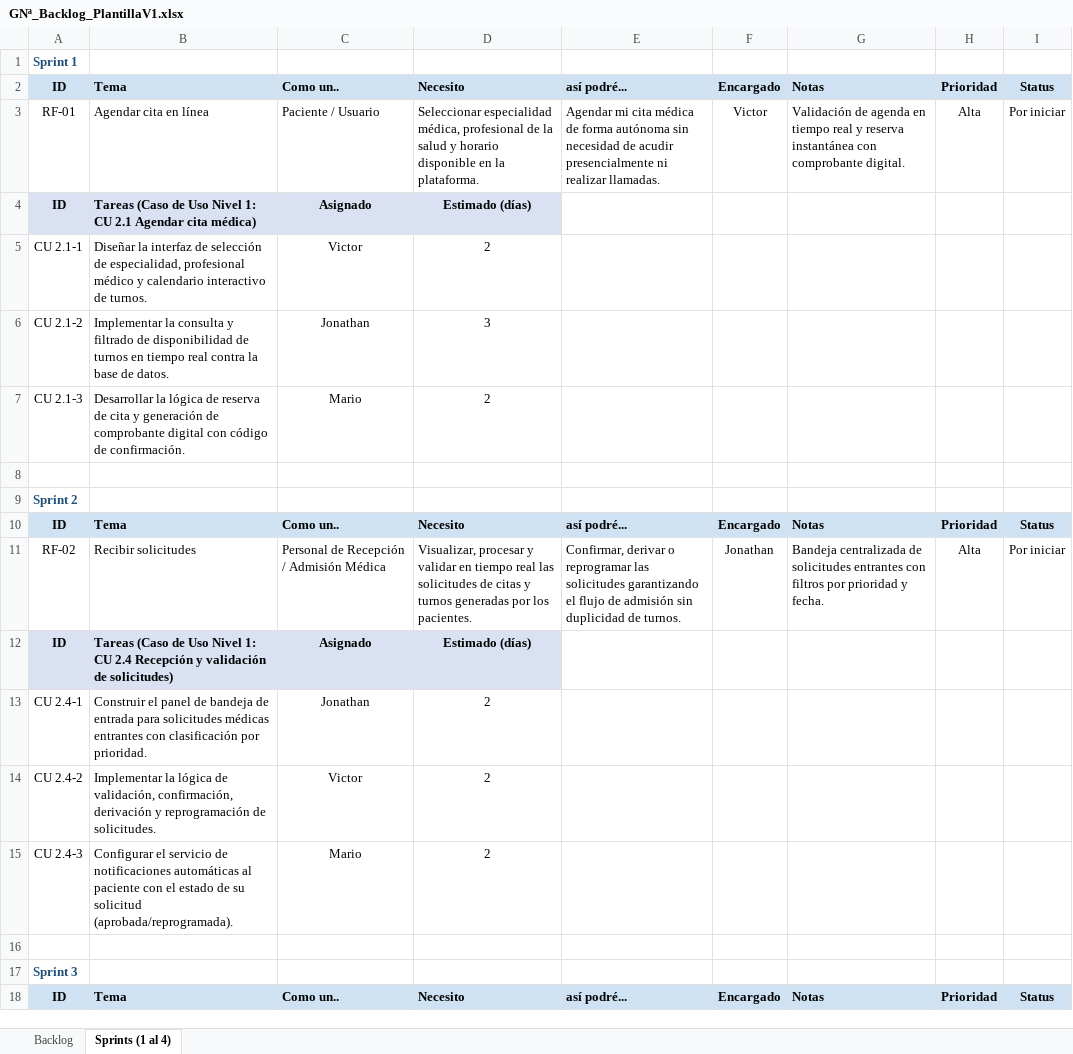
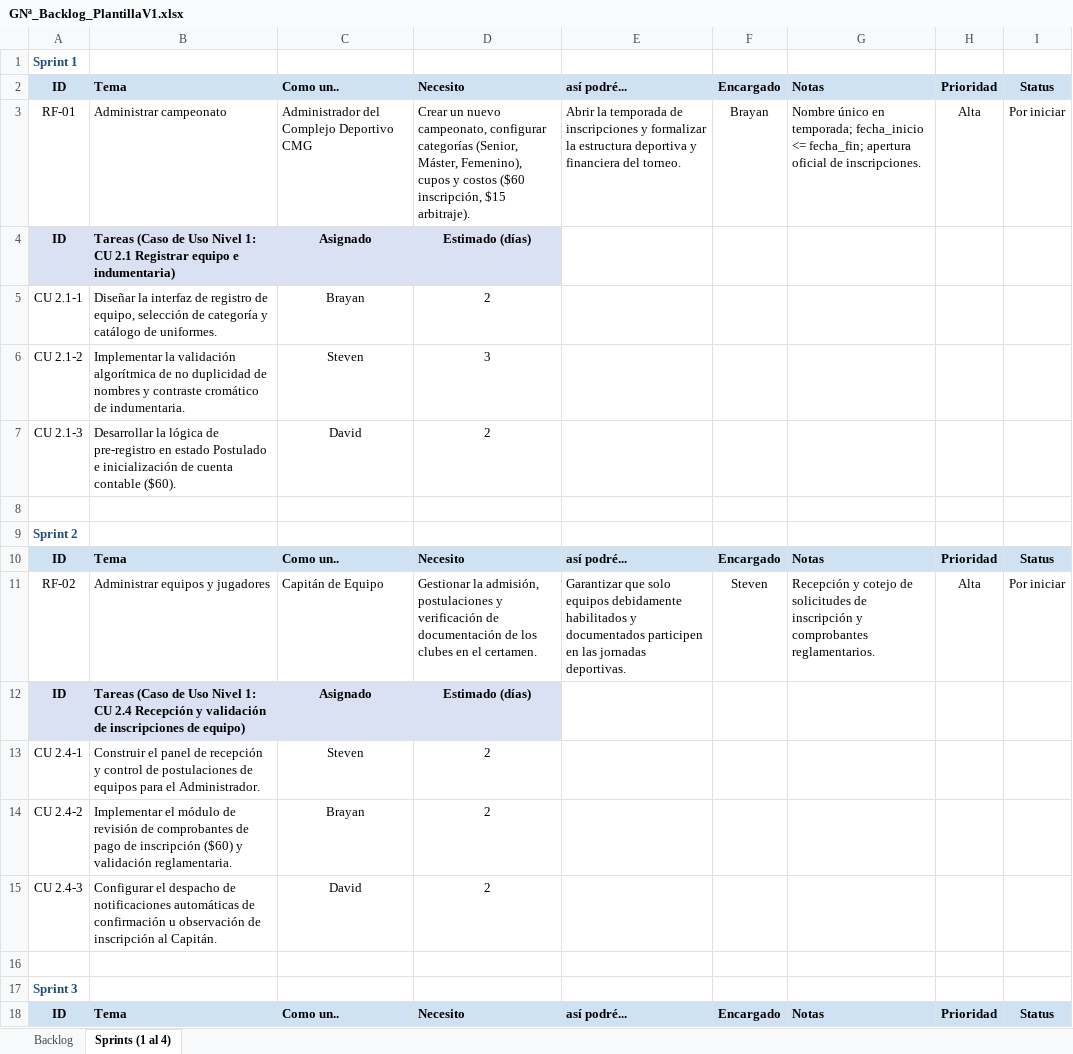
Before and after one commit to bpgualotuna/BrayanGualotuna_36839_G5_ADSW, an Excel workbook: Unidad1/1. ELICITACION/1.5 BACKLOG/GNª_Backlog_PlantillaV1.xlsx, sheet Sprints (1 al 4), drawn as a sheet; only a part is shown; values as stored, in another font and other column widths than the file's, no borders; the diff covers the shown part only; the diff names each change by its address in the sheet, - before the commit and + after, or states it on an @@ line.

Commit message:
backlog nuevo

```diff
--- a/Unidad1/1. ELICITACION/1.5 BACKLOG/GNª_Backlog_PlantillaV1.xlsx (sheet Sprints (1 al 4))
+++ b/Unidad1/1. ELICITACION/1.5 BACKLOG/GNª_Backlog_PlantillaV1.xlsx (sheet Sprints (1 al 4))
-B3: Agendar cita en línea
+B3: Administrar campeonato
-C3: Paciente / Usuario
+C3: Administrador del Complejo Deportivo CMG
-D3: Seleccionar especialidad médica, profesional de la salud y horario disponible en la plataforma.
+D3: Crear un nuevo campeonato, configurar categorías (Senior, Máster, Femenino), cupos y costos ($60 inscripción, $15 arbitraje).
-E3: Agendar mi cita médica de forma autónoma sin necesidad de acudir presencialmente ni realizar llamadas.
+E3: Abrir la temporada de inscripciones y formalizar la estructura deportiva y financiera del torneo.
-F3: Victor
+F3: Brayan
-G3: Validación de agenda en tiempo real y reserva instantánea con comprobante digital.
+G3: Nombre único en temporada; fecha_inicio <= fecha_fin; apertura oficial de inscripciones.
-B4: …CU 2.1 Agendar cita médica)
+B4: …CU 2.1 Registrar equipo e indumentaria)
-B5: …interfaz de selección de especialidad, profesional médico y calendario interactivo de turnos.
+B5: …interfaz de registro de equipo, selección de categoría y catálogo de uniformes.
-C5: Victor
+C5: Brayan
-B6: Implementar la consulta y filtrado de disponibilidad de turnos en tiempo real contra la base de datos.
+B6: Implementar la validación algorítmica de no duplicidad de nombres y contraste cromático de indumentaria.
-C6: Jonathan
+C6: Steven
-B7: …lógica de reserva de cita y generación de comprobante digital con código de confirmación.
+B7: …lógica de pre-registro en estado Postulado e inicialización de cuenta contable ($60).
-C7: Mario
+C7: David
-B11: Recibir solicitudes
+B11: Administrar equipos y jugadores
-C11: Personal de Recepción / Admisión Médica
+C11: Capitán de Equipo
-D11: Visualizar, procesar y validar en tiempo real las solicitudes de citas y turnos generadas por los pacientes.
+D11: Gestionar la admisión, postulaciones y verificación de documentación de los clubes en el certamen.
-E11: Confirmar, derivar o reprogramar las solicitudes garantizando el flujo de admisión sin duplicidad de turnos.
+E11: Garantizar que solo equipos debidamente habilitados y documentados participen en las jornadas deportivas.
-F11: Jonathan
+F11: Steven
-G11: Bandeja centralizada de solicitudes entrantes con filtros por prioridad y fecha.
+G11: Recepción y cotejo de solicitudes de inscripción y comprobantes reglamentarios.
-B12: …validación de solicitudes)
+B12: …validación de inscripciones de equipo)
-B13: …panel de bandeja de entrada para solicitudes médicas entrantes con clasificación por prioridad.
+B13: …panel de recepción y control de postulaciones de equipos para el Administrador.
-C13: Jonathan
+C13: Steven
-B14: Implementar la lógica de validación, confirmación, derivación y reprogramación de solicitudes.
+B14: Implementar el módulo de revisión de comprobantes de pago de inscripción ($60) y validación reglamentaria.
-C14: Victor
+C14: Brayan
-B15: Configurar el servicio de notificaciones automáticas al paciente con el estado de su solicitud (aprobada/reprogramada).
+B15: Configurar el despacho de notificaciones automáticas de confirmación u observación de inscripción al Capitán.
-C15: Mario
+C15: David
```
Also changed, not shown: 28 edited cells elsewhere in this sheet, sheet Backlog.
